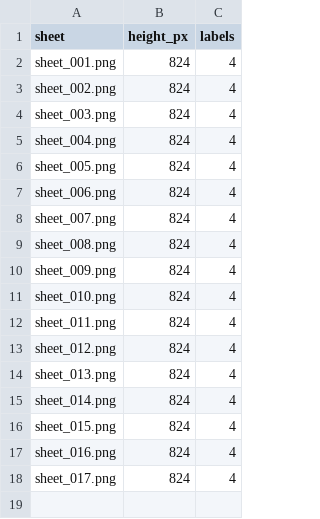
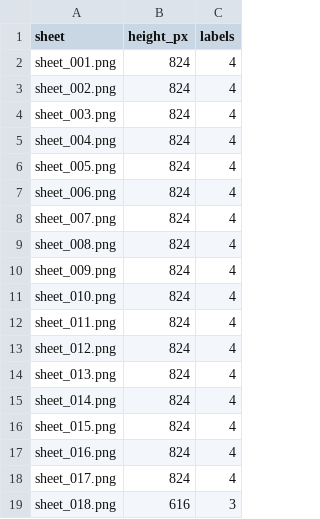
Before and after one commit to thibserot/electronics-catalog, a CSV file: docs/components/stickers/sheets.csv, drawn as a sheet; the diff names each change by its address in the sheet, - before the commit and + after, or states it on an @@ line.

```diff
--- a/docs/components/stickers/sheets.csv
+++ b/docs/components/stickers/sheets.csv
+row 19: sheet_018.png | 616 | 3
```
Also changed, not shown: docs/components/stickers/index.csv, docs/components/stickers/sheet_positions.csv, 29 other files.
